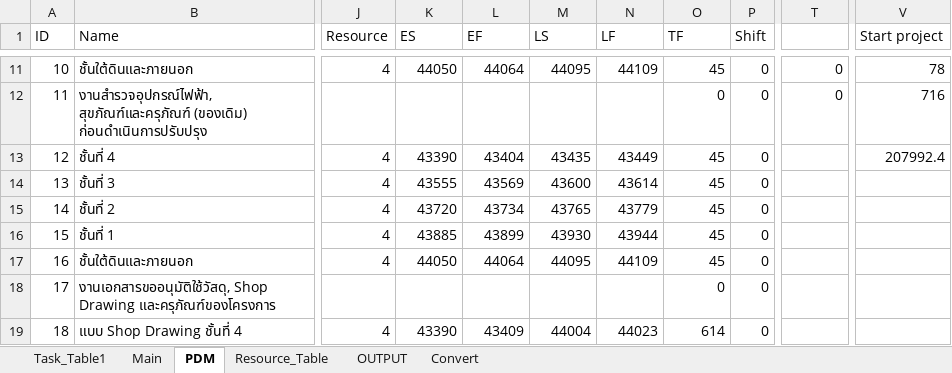
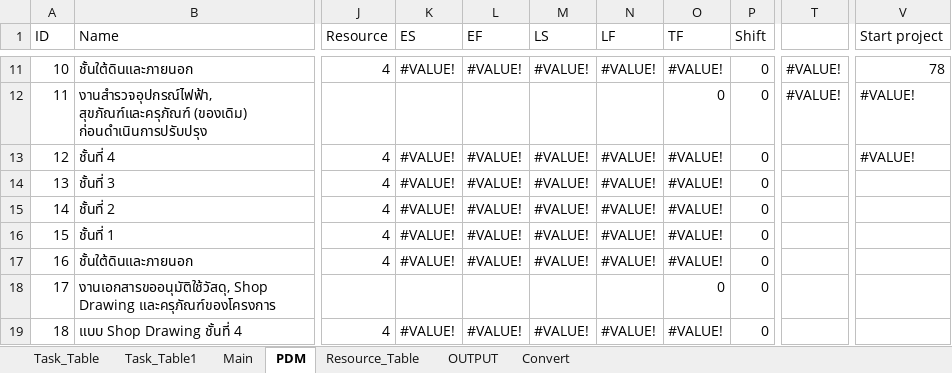
Before and after one commit to Wanarut/Scheduling, an Excel workbook: Optimizing-CMU.xlsm, sheet PDM, drawn as a sheet; only a part is shown, gaps mark what is left out; values as stored, in another font and other column widths than the file's, no cell formats; the diff covers the shown part only; the diff names each change by its address in the sheet, - before the commit and + after, or states it on an @@ line.

```diff
--- a/Optimizing-CMU.xlsm (sheet PDM)
+++ b/Optimizing-CMU.xlsm (sheet PDM)
+sheet tab: Task_Table
-K11 (ES): 44050
+K11 (ES): #VALUE!
-L11 (EF): 44064
+L11 (EF): #VALUE!
-M11 (LS): 44095
+M11 (LS): #VALUE!
-N11 (LF): 44109
+N11 (LF): #VALUE!
-O11 (TF): 45
+O11 (TF): #VALUE!
-T11:T12: 0
+T11:T12: #VALUE!
-V12 (Start project): 716
+V12 (Start project): #VALUE!
-K13 (ES): 43390
+K13 (ES): #VALUE!
-L13 (EF): 43404
+L13 (EF): #VALUE!
-M13 (LS): 43435
+M13 (LS): #VALUE!
-N13 (LF): 43449
+N13 (LF): #VALUE!
-O13:O17 (TF): 45
+O13:O17 (TF): #VALUE!
-V13 (Start project): 207992.4
+V13 (Start project): #VALUE!
-K14 (ES): 43555
+K14 (ES): #VALUE!
-L14 (EF): 43569
+L14 (EF): #VALUE!
-M14 (LS): 43600
+M14 (LS): #VALUE!
-N14 (LF): 43614
+N14 (LF): #VALUE!
-K15 (ES): 43720
+K15 (ES): #VALUE!
-L15 (EF): 43734
+L15 (EF): #VALUE!
-M15 (LS): 43765
+M15 (LS): #VALUE!
-N15 (LF): 43779
+N15 (LF): #VALUE!
-K16 (ES): 43885
+K16 (ES): #VALUE!
-L16 (EF): 43899
+L16 (EF): #VALUE!
-M16 (LS): 43930
+M16 (LS): #VALUE!
-N16 (LF): 43944
+N16 (LF): #VALUE!
-K17 (ES): 44050
+K17 (ES): #VALUE!
-L17 (EF): 44064
+L17 (EF): #VALUE!
-M17 (LS): 44095
+M17 (LS): #VALUE!
-N17 (LF): 44109
+N17 (LF): #VALUE!
-K19 (ES): 43390
+K19 (ES): #VALUE!
-L19 (EF): 43409
+L19 (EF): #VALUE!
-M19 (LS): 44004
+M19 (LS): #VALUE!
-N19 (LF): 44023
+N19 (LF): #VALUE!
-O19 (TF): 614
+O19 (TF): #VALUE!
```
Also changed, not shown: 936 edited cells elsewhere in this sheet, sheet Task_Table1, cell formats, charts or pictures, 7 other files.
